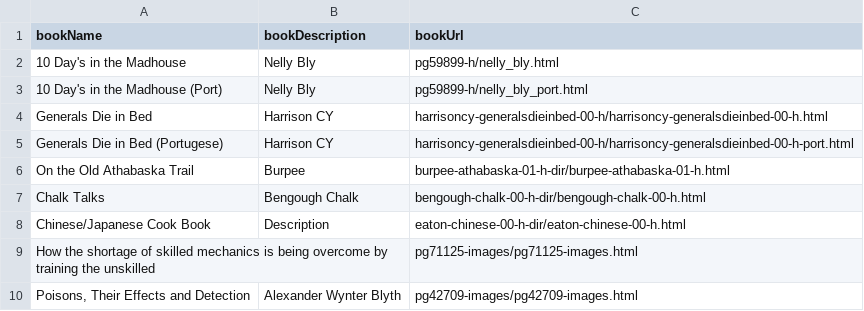
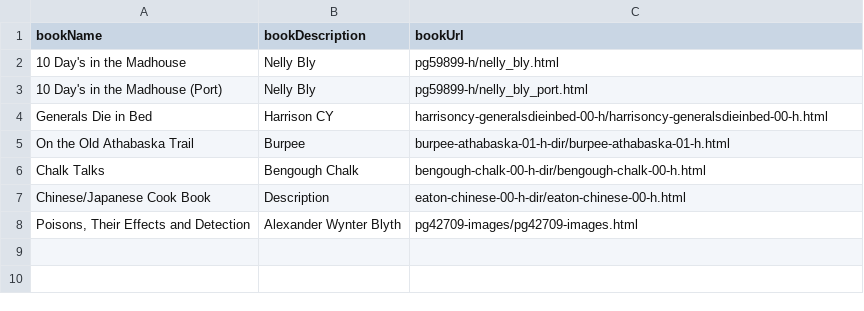
Before and after one commit to RSA000/rsa000.github.io, a CSV file: 3DSLibrary/assets/texts/catalog.csv, drawn as a sheet.

Commit message:
deleted some literature for formatting issues (generals die in bed portugese, and training unskilled workers in mechanics

```diff
--- a/3DSLibrary/assets/texts/catalog.csv
+++ b/3DSLibrary/assets/texts/catalog.csv
@@ -4,3 +4,2 @@ bookName, bookDescription, bookUrl
 "Generals Die in Bed", "Harrison CY", "harrisoncy-generalsdieinbed-00-h/harrisoncy-generalsdieinbed-00-h.html"
-"Generals Die in Bed (Portugese)", "Harrison CY", "harrisoncy-generalsdieinbed-00-h/harrisoncy-generalsdieinbed-00-h-port.html"
 "On the Old Athabaska Trail", "Burpee", "burpee-athabaska-01-h-dir/burpee-athabaska-01-h.html"
@@ -8,3 +7,2 @@ bookName, bookDescription, bookUrl
 "Chinese/Japanese Cook Book", "Description", "eaton-chinese-00-h-dir/eaton-chinese-00-h.html"
-"How the shortage of skilled mechanics is being overcome by training the unskilled", "", "pg71125-images/pg71125-images.html"
 "Poisons, Their Effects and Detection", "Alexander Wynter Blyth", "pg42709-images/pg42709-images.html"
```
Also changed, not shown: 52 other files.
